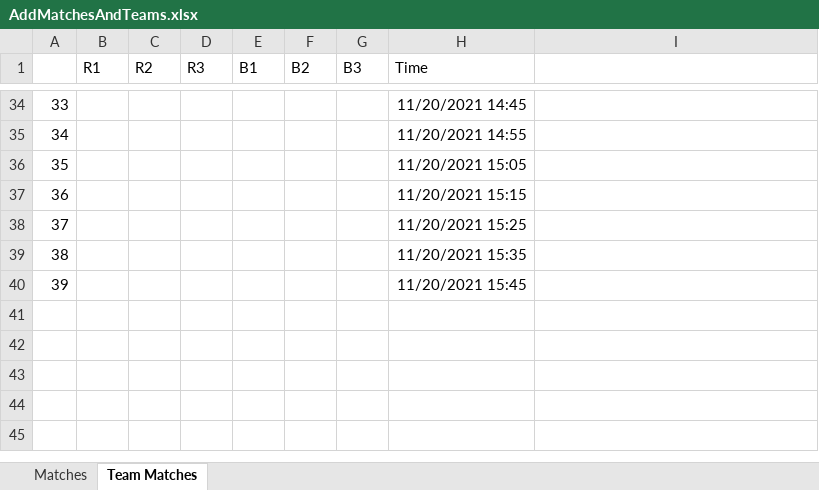
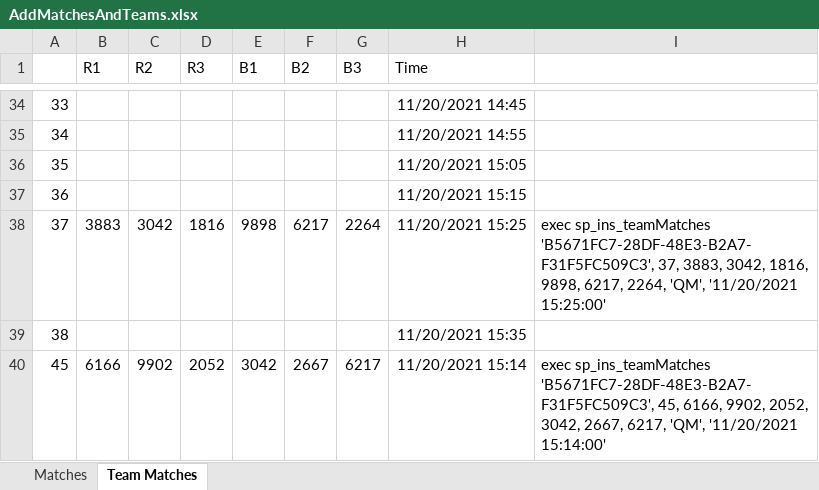
Before and after one commit to FRC-6217/CodeScouting, an Excel workbook: SQL/AddMatchesAndTeams.xlsx, sheet Team Matches, drawn as a sheet; only a part is shown, gaps mark what is left out; values as stored, in another font and other column widths than the file's, no borders; removed rows and columns are numbered as before the commit, all else as after; the diff names each change by its address in the sheet, - before the commit and + after, or states it on an @@ line.

```diff
--- a/SQL/AddMatchesAndTeams.xlsx (sheet Team Matches)
+++ b/SQL/AddMatchesAndTeams.xlsx (sheet Team Matches)
-B38 (R1): (empty)
+B38 (R1): 3883
-C38 (R2): (empty)
+C38 (R2): 3042
-D38 (R3): (empty)
+D38 (R3): 1816
-E38 (B1): (empty)
+E38 (B1): 9898
-F38 (B2): (empty)
+F38 (B2): 6217
-G38 (B3): (empty)
+G38 (B3): 2264
-I38: (empty)
+I38: exec sp_ins_teamMatches 'B5671FC7-28DF-48E3-B2A7-F31F5FC509C3', 37, 3883, 3042, 1816, 9898, 6217, 2264, 'QM', '11/20/2021 15:25:00'
-row 40: 39 |  |  |  |  |  |  | 11/20/2021 15:45
+row 40: 45 | 6166 | 9902 | 2052 | 3042 | 2667 | 6217 | 11/20/2021 15:14 | exec sp_ins_teamMatches 'B5671FC7-28DF-48E3-B2A7-F31F5FC509C3', 45, 6166, 9902, 2052, 3042, 2667, 6217, 'QM', '11/20/2021 15:14:00'
```
Also changed, not shown: 2 other files.
